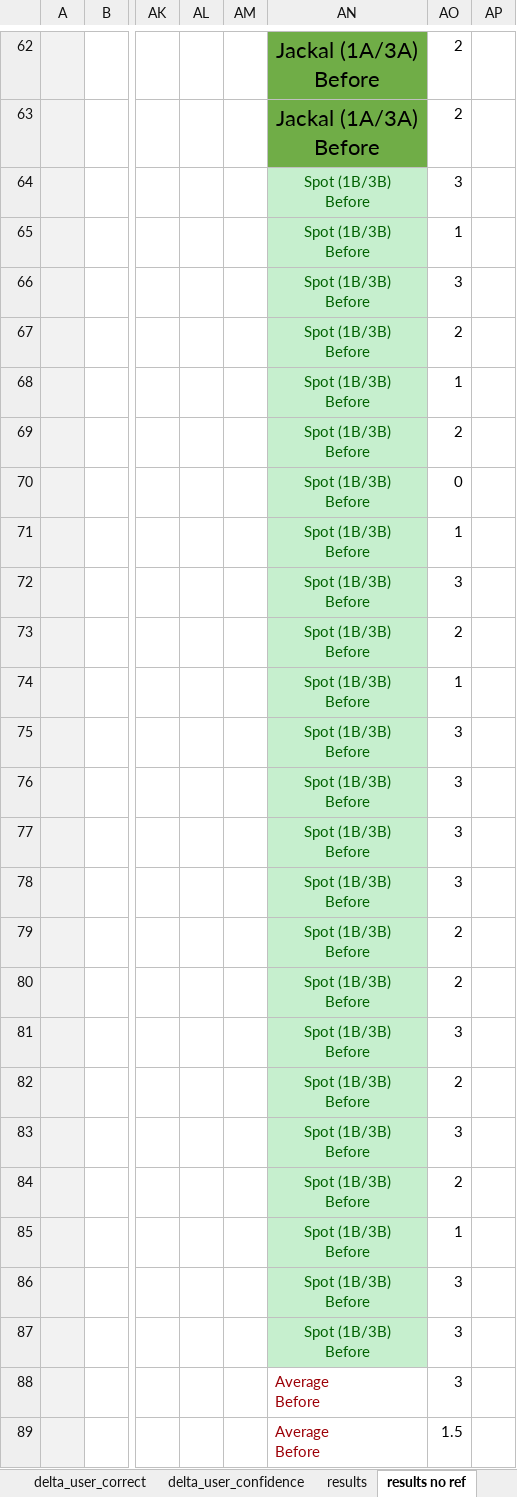
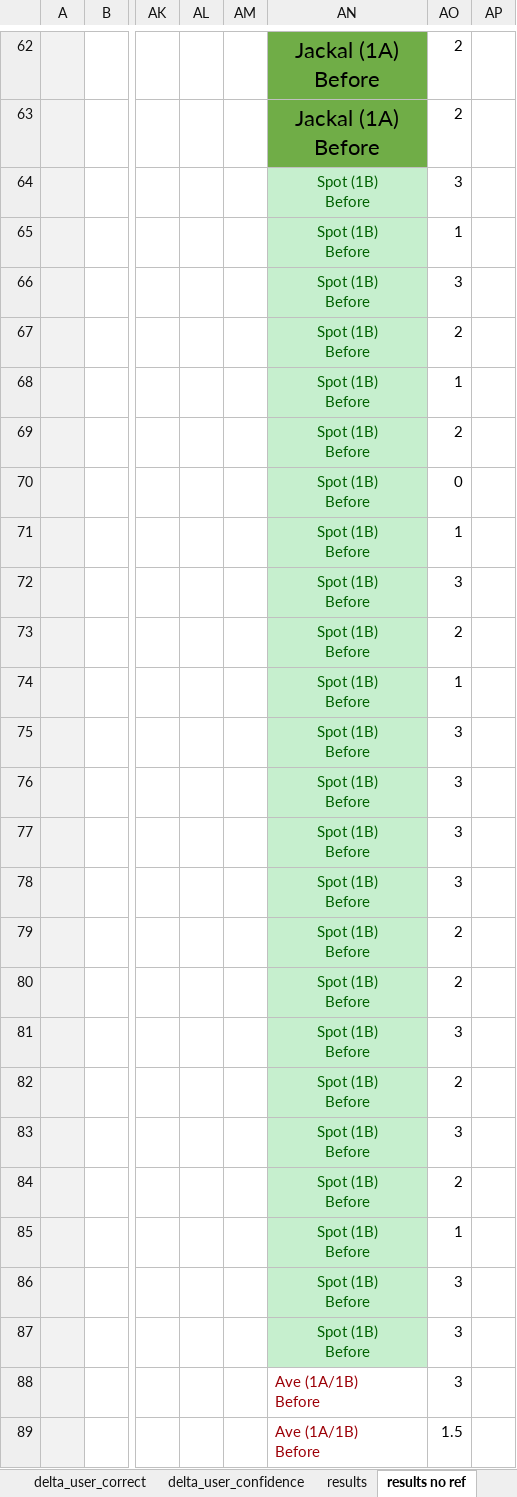
Before and after one commit to liamreneroy/RL_audio, an Excel workbook: notebooks/user_data/response_book.xlsx, sheet results no ref, drawn as a sheet; only a part is shown, gaps mark what is left out; values as stored, in another font and other column widths than the file's, no borders; conditional formats not drawn; ↵ is a line break in a cell; the diff covers the shown part only; the diff names each change by its address in the sheet, - before the commit and + after, or states it on an @@ line.

```diff
--- a/notebooks/user_data/response_book.xlsx (sheet results no ref)
+++ b/notebooks/user_data/response_book.xlsx (sheet results no ref)
-AN62:AN63: Jackal (1A/3A) ↵ Before
+AN62:AN63: Jackal (1A) ↵ Before
-AN64:AN87: Spot (1B/3B) ↵ Before
+AN64:AN87: Spot (1B) ↵ Before
-AN88:AN89: Average ↵ Before
+AN88:AN89: Ave (1A/1B) ↵ Before
```
Also changed, not shown: 117 edited cells and cell formats elsewhere in this sheet, charts or pictures, 4 other files.
